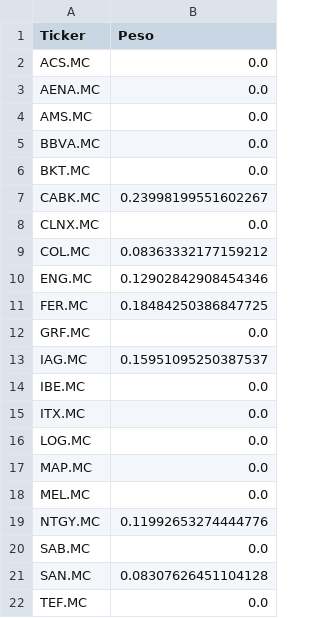
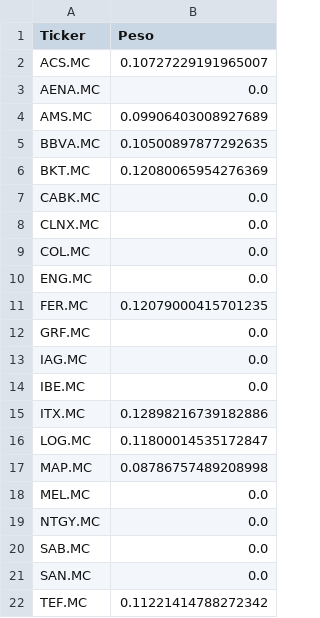
Before and after one commit to Sauvageduck24/Univ, a CSV file: resultados/pesos_optimos_ajustados.csv, drawn as a sheet.

```diff
--- a/resultados/pesos_optimos_ajustados.csv
+++ b/resultados/pesos_optimos_ajustados.csv
@@ -1,22 +1,22 @@
 Ticker,Peso
-ACS.MC,0.0
+ACS.MC,0.10727229191965007
 AENA.MC,0.0
-AMS.MC,0.0
-BBVA.MC,0.0
-BKT.MC,0.0
-CABK.MC,0.23998199551602267
+AMS.MC,0.09906403008927689
+BBVA.MC,0.10500897877292635
+BKT.MC,0.12080065954276369
+CABK.MC,0.0
 CLNX.MC,0.0
-COL.MC,0.08363332177159212
-ENG.MC,0.12902842908454346
-FER.MC,0.18484250386847725
+COL.MC,0.0
+ENG.MC,0.0
+FER.MC,0.12079000415701235
 GRF.MC,0.0
-IAG.MC,0.15951095250387537
+IAG.MC,0.0
 IBE.MC,0.0
-ITX.MC,0.0
-LOG.MC,0.0
-MAP.MC,0.0
+ITX.MC,0.12898216739182886
+LOG.MC,0.11800014535172847
+MAP.MC,0.08786757489208998
 MEL.MC,0.0
-NTGY.MC,0.11992653274444776
+NTGY.MC,0.0
 SAB.MC,0.0
-SAN.MC,0.08307626451104128
-TEF.MC,0.0
+SAN.MC,0.0
+TEF.MC,0.11221414788272342
```
Also changed, not shown: data/covarianza_rentabilidades_test.csv, data/covarianza_rentabilidades_train.csv, 16 other files.
